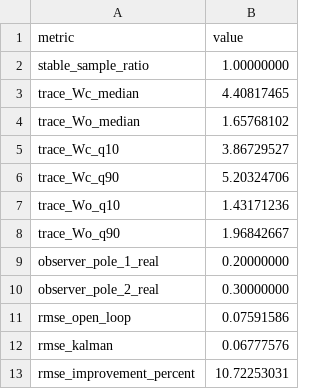
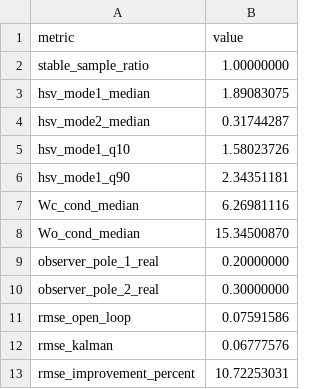
Before and after one commit to perryGabriel/bayesian-sysid, a CSV file: examples/artifacts/observer_demo_summary.csv, drawn as a sheet; removed rows and columns are numbered as before the commit, all else as after; the diff names each change by its address in the sheet, - before the commit and + after, or states it on an @@ line.

```diff
--- a/examples/artifacts/observer_demo_summary.csv
+++ b/examples/artifacts/observer_demo_summary.csv
-row 3: trace_Wc_median | 4.40817465
-row 4: trace_Wo_median | 1.65768102
-row 5: trace_Wc_q10 | 3.86729527
-row 6: trace_Wc_q90 | 5.20324706
-row 7: trace_Wo_q10 | 1.43171236
-row 8: trace_Wo_q90 | 1.96842667
+row 3: hsv_mode1_median | 1.89083075
+row 4: hsv_mode2_median | 0.31744287
+row 5: hsv_mode1_q10 | 1.58023726
+row 6: hsv_mode1_q90 | 2.34351181
+row 7: Wc_cond_median | 6.26981116
+row 8: Wo_cond_median | 15.34500870
```
Also changed, not shown: 1 other file.
